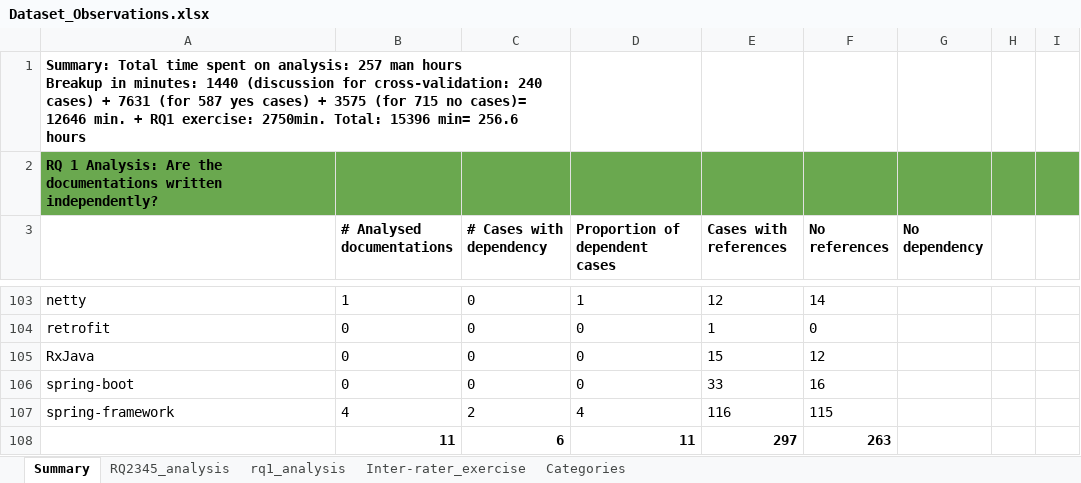
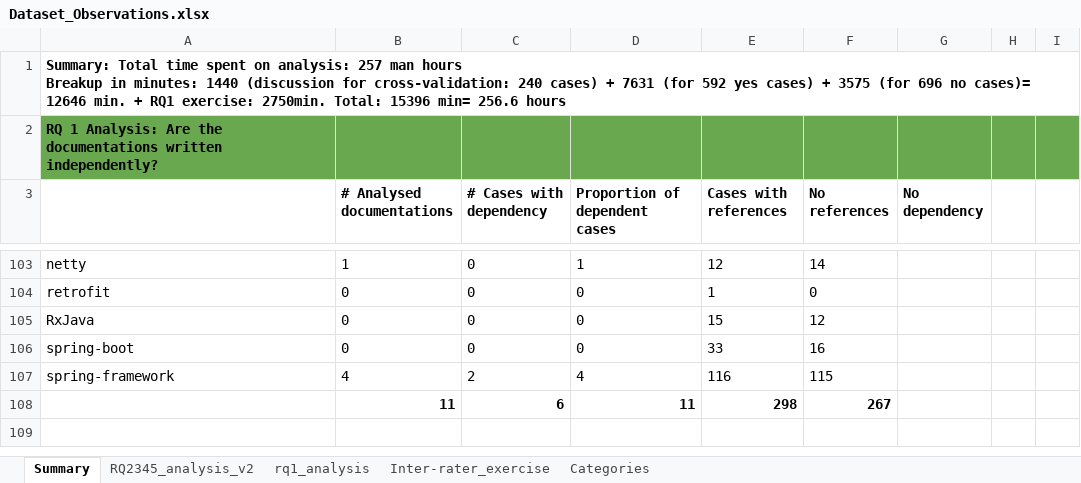
Before and after one commit to pag-iiitd/DocDependency, an Excel workbook: Dataset_Observations.xlsx, sheet Summary, drawn as a sheet; only a part is shown, gaps mark what is left out; values as stored, in another font and other column widths than the file's, no borders; charts and pictures not drawn; removed rows and columns are numbered as before the commit, all else as after; the diff covers the shown part only; the diff names each change by its address in the sheet, - before the commit and + after, or states it on an @@ line.

```diff
--- a/Dataset_Observations.xlsx (sheet Summary)
+++ b/Dataset_Observations.xlsx (sheet Summary)
-sheet tab: RQ2345_analysis
+sheet tab: RQ2345_analysis_v2
-A1: …7631 (for 587 yes cases) + 3575 (for 715 no cases)=…
+A1: …7631 (for 592 yes cases) + 3575 (for 696 no cases)=…
-A1:C1 merged
-E108 (Cases with references): 297
+E108 (Cases with references): 298
-F108 (No references): 263
+F108 (No references): 267
```
Also changed, not shown: 3 added rows, 3 removed rows and 38 edited cells elsewhere in this sheet, sheet RQ2345_analysis_v2, sheet Inter-rater_exercise, charts or pictures.
